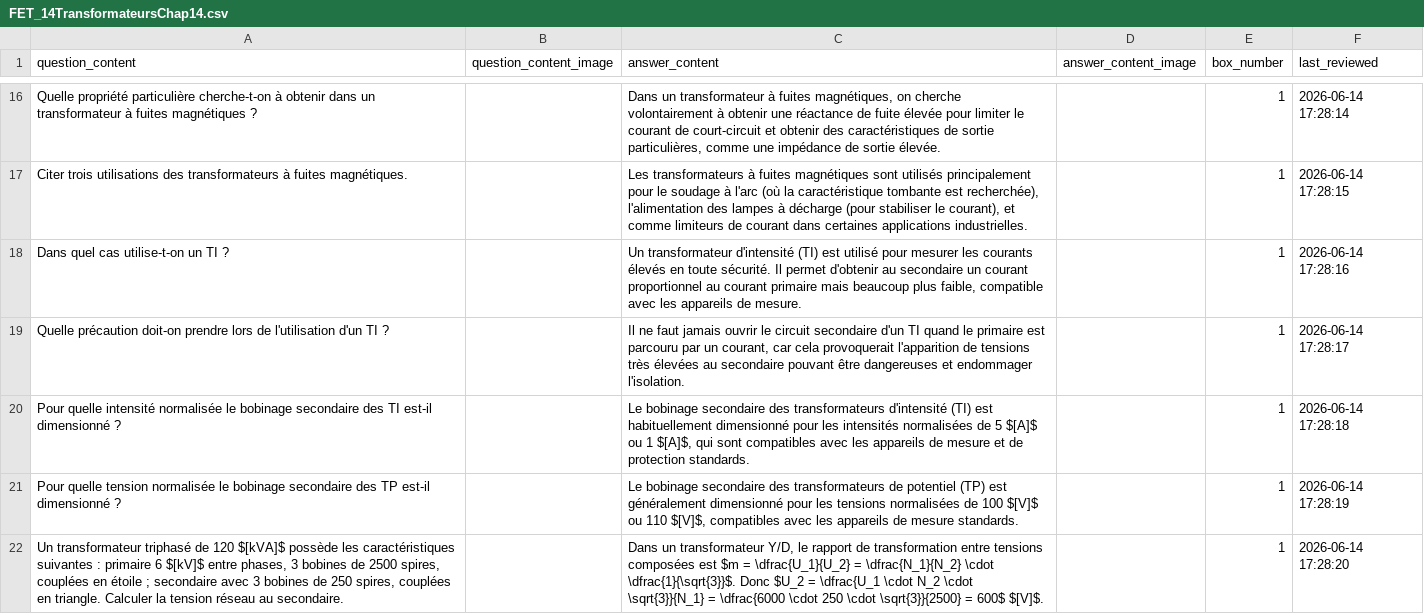
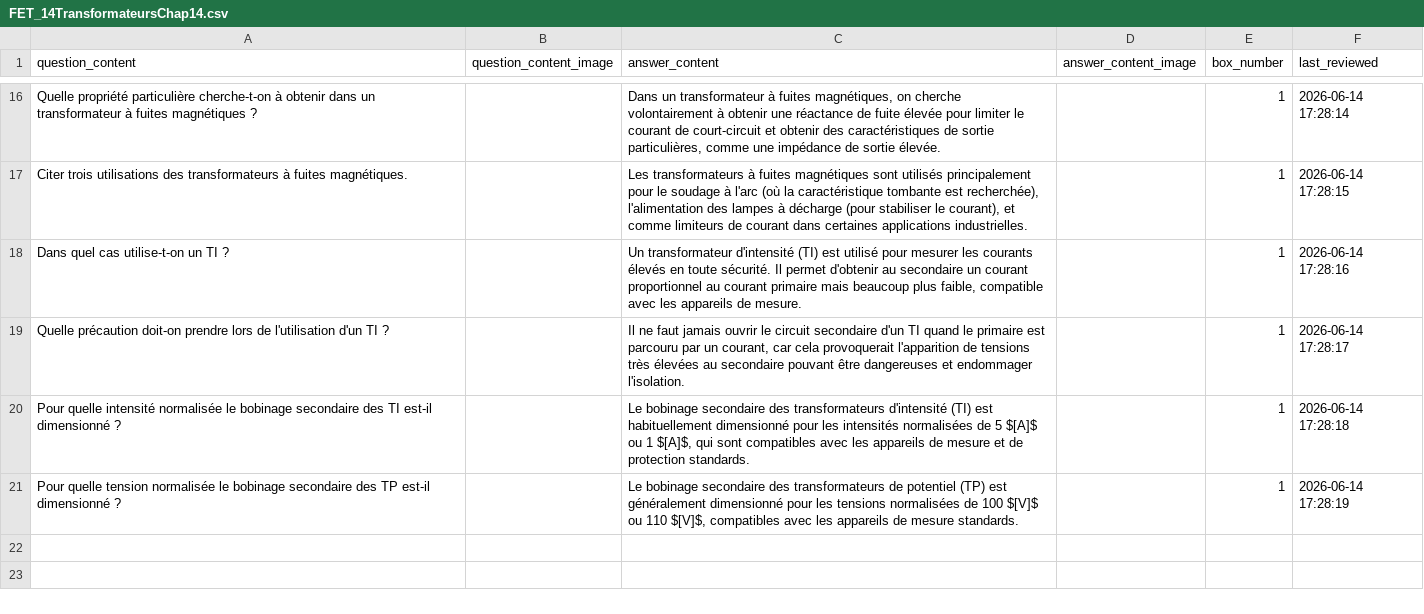
Before and after one commit to leitexper1/cfcflashcards, a CSV file: docs/csv/FET_14TransformateursChap14.csv, drawn as a sheet; only a part is shown, gaps mark what is left out.

Commit message:
2026 FET LEITNER V1.1

```diff
--- a/docs/csv/FET_14TransformateursChap14.csv
+++ b/docs/csv/FET_14TransformateursChap14.csv
@@ -21,2 +21 @@
 "Pour quelle tension normalisée le bobinage secondaire des TP est-il dimensionné ?";"";"Le bobinage secondaire des transformateurs de potentiel (TP) est généralement dimensionné pour les tensions normalisées de 100 $[V]$ ou 110 $[V]$, compatibles avec les appareils de mesure standards.";"";"1";"2026-06-14 17:28:19"
-"Un transformateur triphasé de 120 $[kVA]$ possède les caractéristiques suivantes : primaire 6 $[kV]$ entre phases, 3 bobines de 2500 spires, couplées en étoile ; secondaire avec 3 bobines de 250 spires, couplées en triangle. Calculer la tension réseau au secondaire.";"";"Dans un transformateur Y/D, le rapport de transformation entre tensions composées est $m = \dfrac{U_1}{U_2} = \dfrac{N_1}{N_2} \cdot \dfrac{1}{\sqrt{3}}$. Donc $U_2 = \dfrac{U_1 \cdot N_2 \cdot \sqrt{3}}{N_1} = \dfrac{6000 \cdot 250 \cdot \sqrt{3}}{2500} = 600$ $[V]$.";"";"1";"2026-06-14 17:28:20"
```
